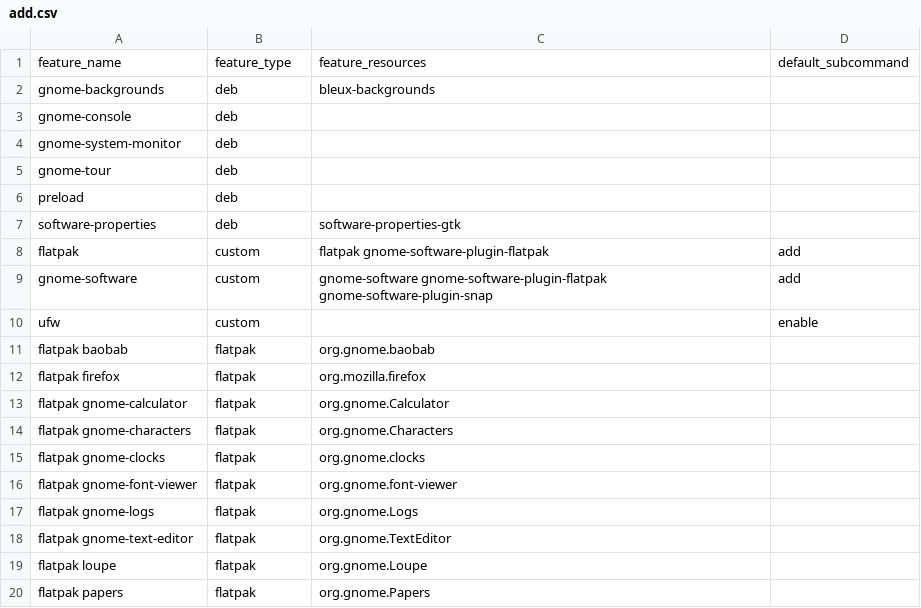
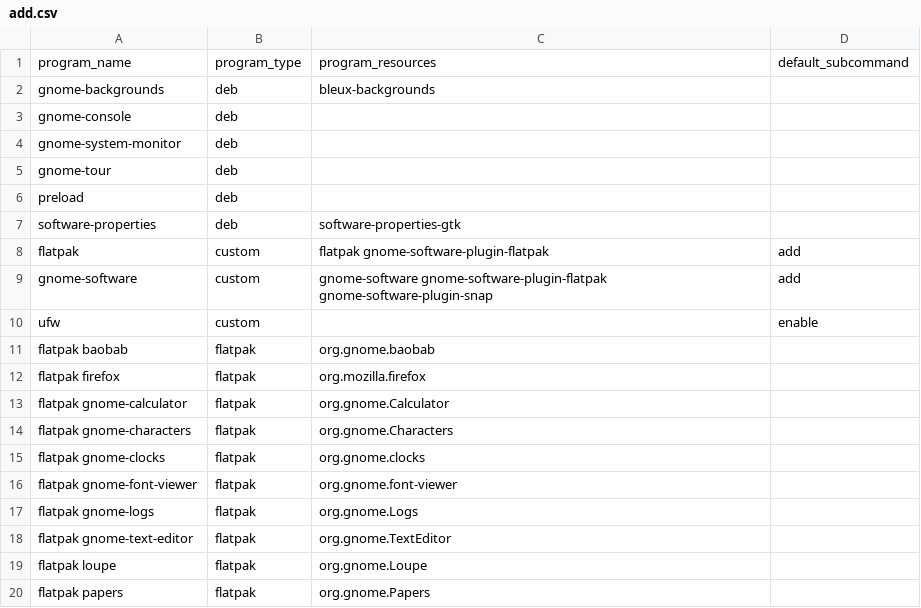
Before and after one commit to natanjunges/bleux, a CSV file: packages/bleux-ux/programs/add.csv (was packages/bleux-ux/features/add.csv), drawn as a sheet.

```diff
--- a/packages/bleux-ux/features/add.csv
+++ b/packages/bleux-ux/programs/add.csv
@@ -1,2 +1,2 @@
-feature_name,feature_type,feature_resources,default_subcommand
+program_name,program_type,program_resources,default_subcommand
 gnome-backgrounds,deb,bleux-backgrounds,
```
Also changed, not shown: packages/bleux-ux/programs/extended.csv, packages/bleux-ux/programs/extras.csv, 15 other files.
